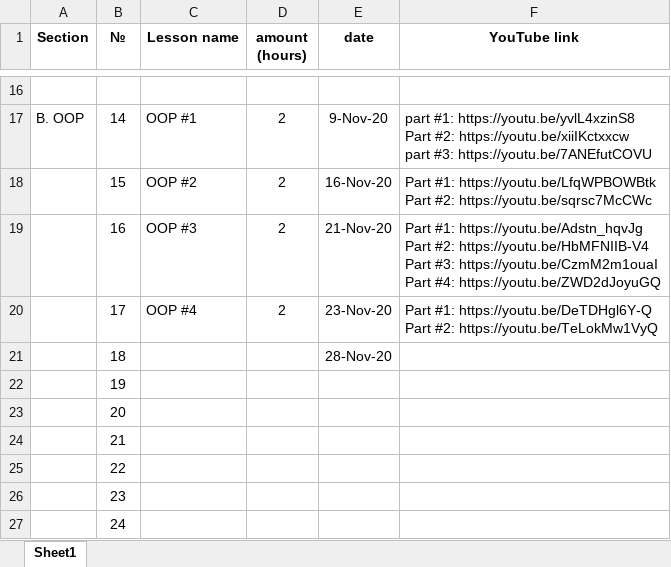
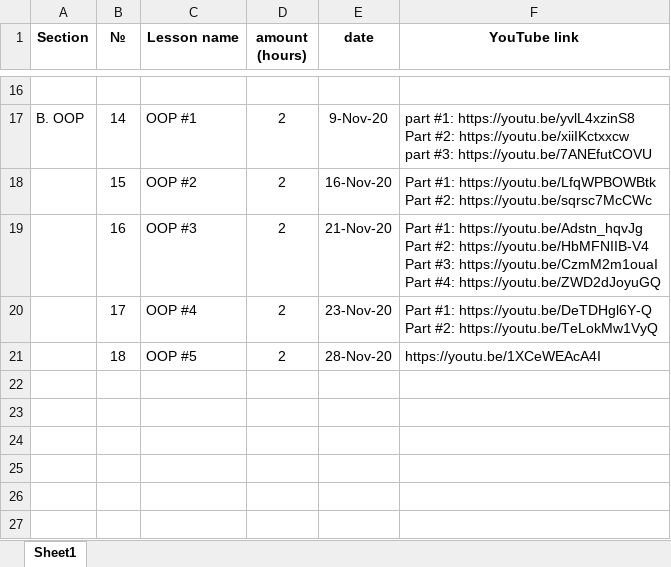
Before and after one commit to elvintaghizade14/java-course-1-classes, an Excel workbook: src/main/java/org/eminera/_syllabus/course_details.xlsx, sheet Sheet1, drawn as a sheet; only a part is shown, gaps mark what is left out; values as stored, in another font and other column widths than the file's, no borders; the diff names each change by its address in the sheet, - before the commit and + after, or states it on an @@ line.

Commit message:
course_details.xlsx file updated!

```diff
--- a/src/main/java/org/eminera/_syllabus/course_details.xlsx (sheet Sheet1)
+++ b/src/main/java/org/eminera/_syllabus/course_details.xlsx (sheet Sheet1)
-C21 (Lesson name): (empty)
+C21 (Lesson name): OOP #5
-D21 (amount (hours)): (empty)
+D21 (amount (hours)): 2
-F21 (YouTube link): (empty)
+F21 (YouTube link): https://youtu.be/1XCeWEAcA4I
-row 22:  | 19
-row 23:  | 20
-row 24:  | 21
-row 25:  | 22
-row 26:  | 23
-row 27:  | 24
```
